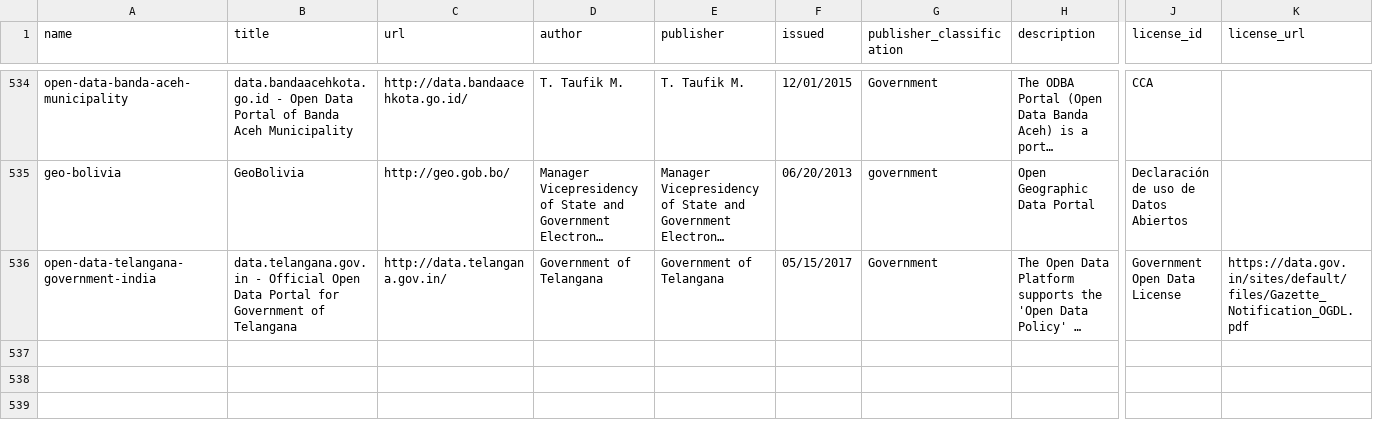
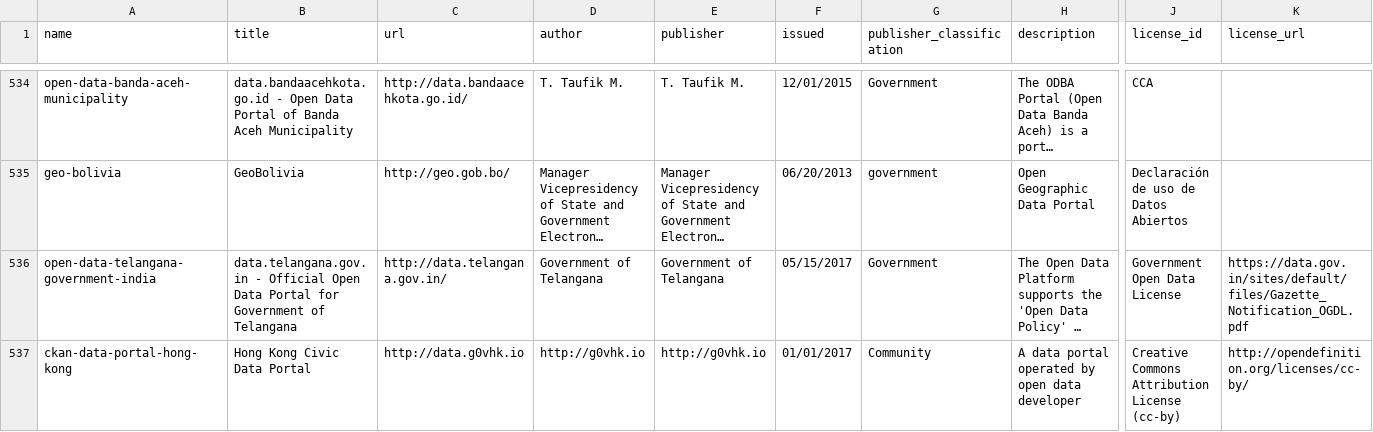
Before and after one commit to okfn/dataportals.org, a CSV file: data/portals.csv, drawn as a sheet; only a part is shown, gaps mark what is left out; long unchanged cells end in …; rows hold the shown columns only; the diff names each change by its address in the sheet, - before the commit and + after, or states it on an @@ line.

Commit message:
[new-portal][xs]: added Hong Kong Civic data portal into portals.csv -refs #131

```diff
--- a/data/portals.csv
+++ b/data/portals.csv
+row 537: ckan-data-portal-hong-kong | Hong Kong Civic Data Portal | http://data.g0vhk.io | http://g0vhk.io | http://g0vhk.io | 01/01/2017 | Community | A data portal operated by open data developer | Creative Commons Attribution License (cc-by) | http://opendefinition.org/licenses/cc-by/
```
